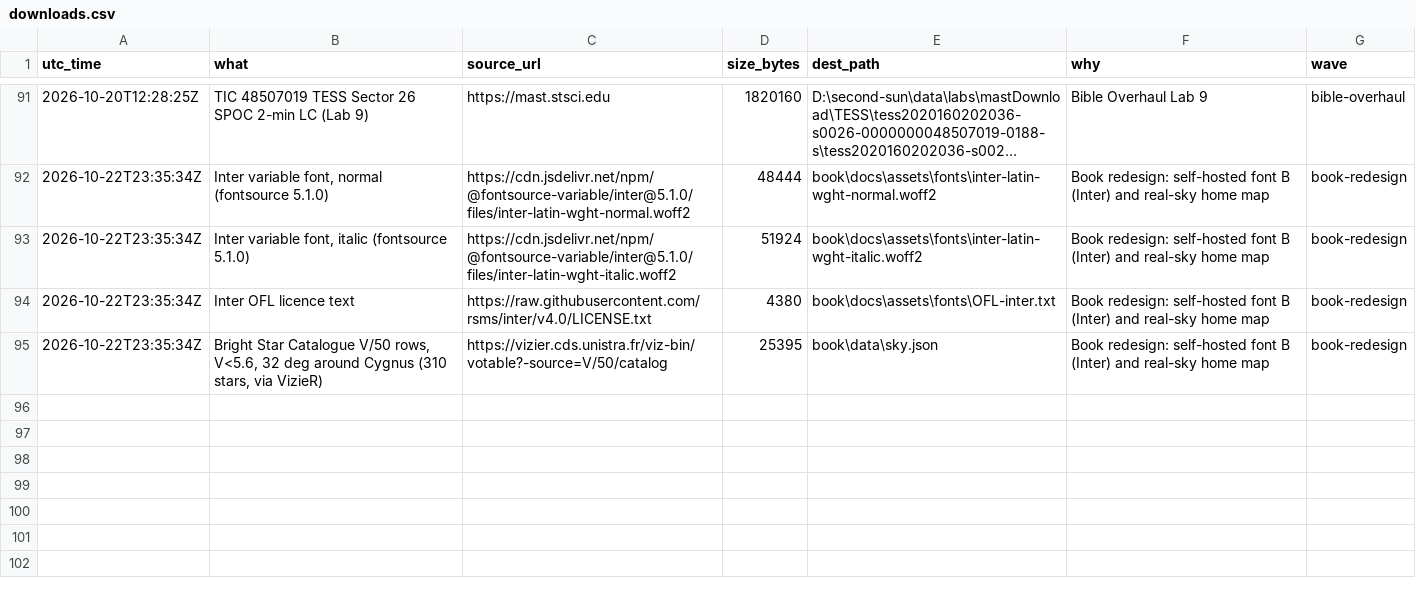
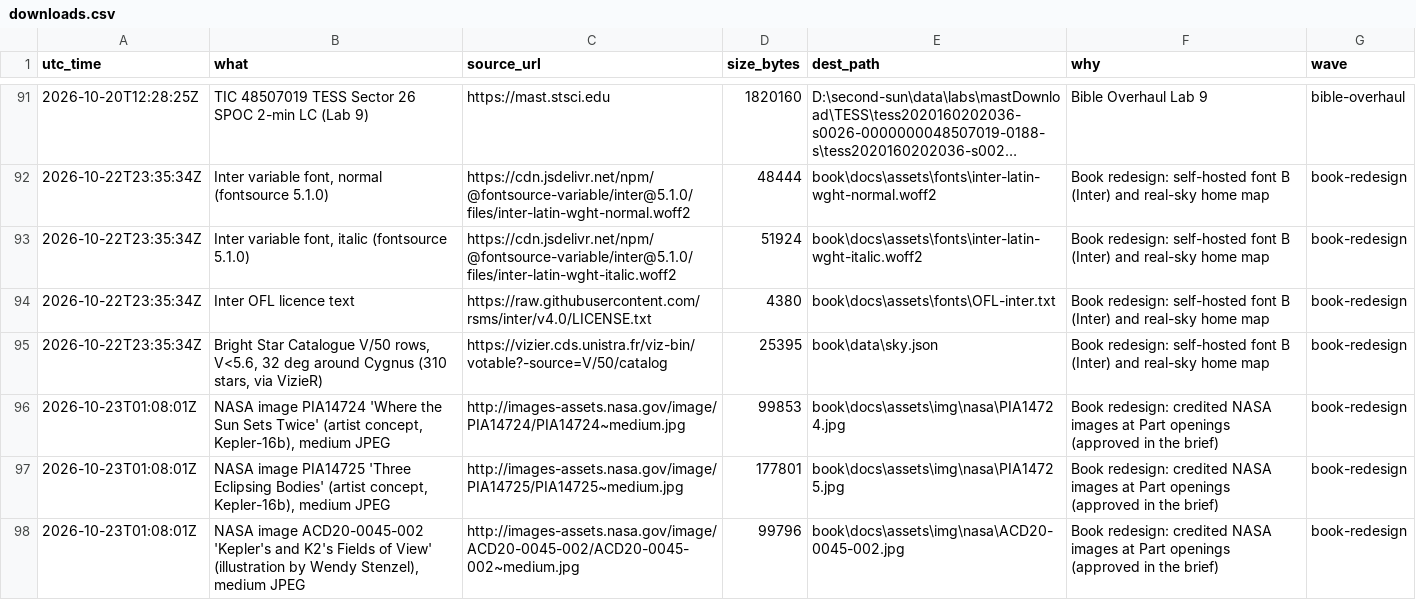
Before and after one commit to M1Smacker/second-sun, a CSV file: research/downloads.csv, drawn as a sheet; only a part is shown, gaps mark what is left out; long unchanged cells end in ….

```diff
--- a/research/downloads.csv
+++ b/research/downloads.csv
@@ -95 +95,4 @@ utc_time,what,source_url,size_bytes,dest_path,why,wave
 2026-10-22T23:35:34Z,"Bright Star Catalogue V/50 rows, V<5.6, 32 deg around Cygnus (310 stars, via VizieR)",https://vizier.cds.unistra.fr/viz-bin/votable?-source=V/50/catalog,25395,book\data\sky.json,Book redesign: self-hosted font B (Inter) and real-sky home map,book-redesign
+2026-10-23T01:08:01Z,"NASA image PIA14724 'Where the Sun Sets Twice' (artist concept, Kepler-16b), medium JPEG",http://images-assets.nasa.gov/image/PIA14724/PIA14724~medium.jpg,99853,book\docs\assets\img\nasa\PIA14724.jpg,Book redesign: credited NASA images at Part openings (approved in the brief),book-redesign
+2026-10-23T01:08:01Z,"NASA image PIA14725 'Three Eclipsing Bodies' (artist concept, Kepler-16b), medium JPEG",http://images-assets.nasa.gov/image/PIA14725/PIA14725~medium.jpg,177801,book\docs\assets\img\nasa\PIA14725.jpg,Book redesign: credited NASA images at Part openings (approved in the brief),book-redesign
+2026-10-23T01:08:01Z,"NASA image ACD20-0045-002 'Kepler's and K2's Fields of View' (illustration by Wendy Stenzel), medium JPEG",http://images-assets.nasa.gov/image/ACD20-0045-002/ACD20-0045-002~medium.jpg,99796,book\docs\assets\img\nasa\ACD20-0045-002.jpg,Book redesign: credited NASA images at Part openings (approved in the brief),book-redesign
```
Also changed, not shown: book/data/claims.csv, 24 other files.
